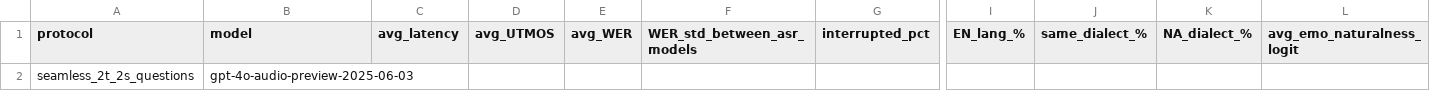
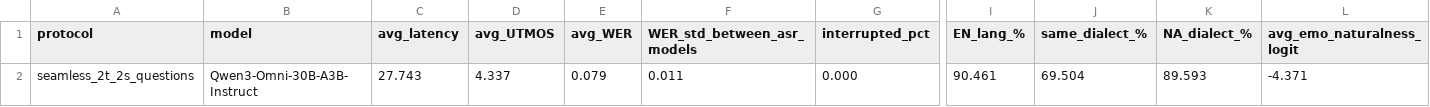
Before and after one commit to thomasthebaud/SPEAR-benchmark-code, a CSV file: reports/seamless_2t_2s_questions/benchmark/Qwen3-Omni-30B-A3B-Instruct.csv (was reports/seamless_2t_2s_questions/benchmark/gpt-4o-audio-preview-2025-06-03.csv), drawn as a sheet; only a part is shown, gaps mark what is left out; removed rows and columns are numbered as before the commit, all else as after; rows hold the shown columns only; the diff names each change by its address in the sheet, - before the commit and + after, or states it on an @@ line.

```diff
--- a/reports/seamless_2t_2s_questions/benchmark/gpt-4o-audio-preview-2025-06-03.csv
+++ b/reports/seamless_2t_2s_questions/benchmark/Qwen3-Omni-30B-A3B-Instruct.csv
-row 2: seamless_2t_2s_questions | gpt-4o-audio-preview-2025-06-03
+row 2: seamless_2t_2s_questions | Qwen3-Omni-30B-A3B-Instruct | 27.743 | 4.337 | 0.079 | 0.011 | 0.000 | 90.461 | 69.504 | 89.593 | -4.371
```
Also changed, not shown: reports/seamless_2t_2s_questions/benchmark.csv, reports/seamless_2t_2s_questions/benchmark/gpt-audio-1.5.csv, 43 other files.
